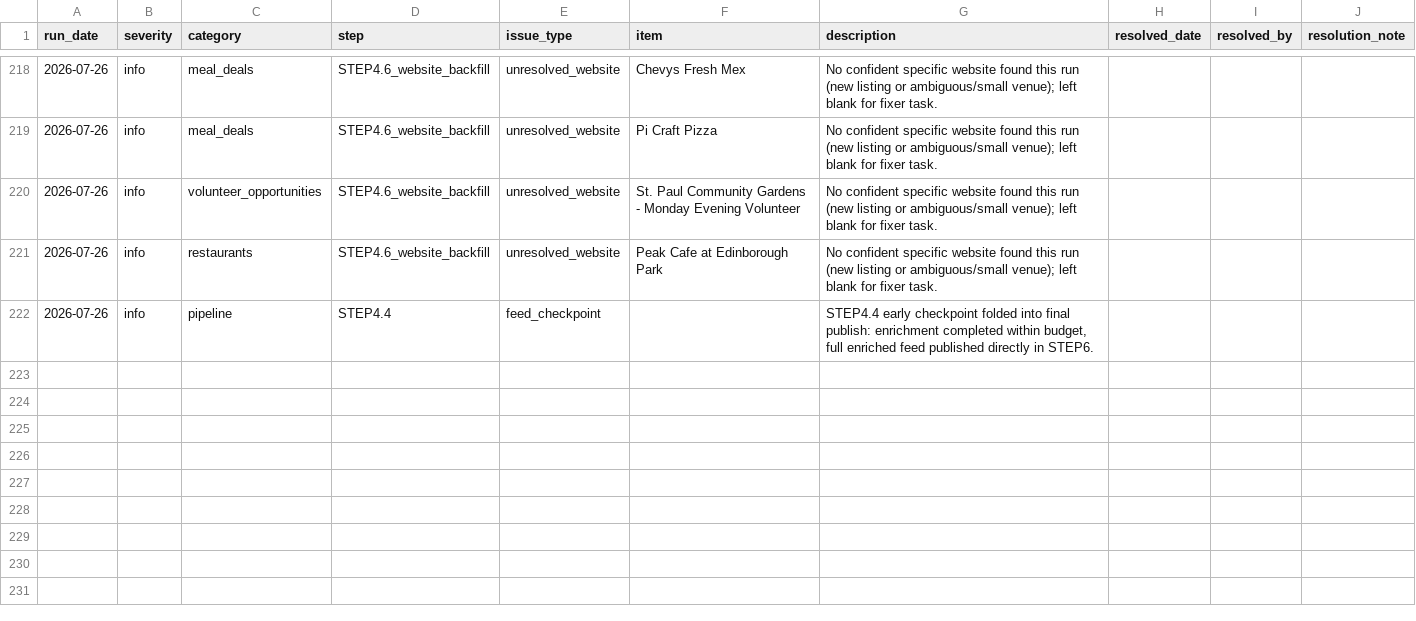
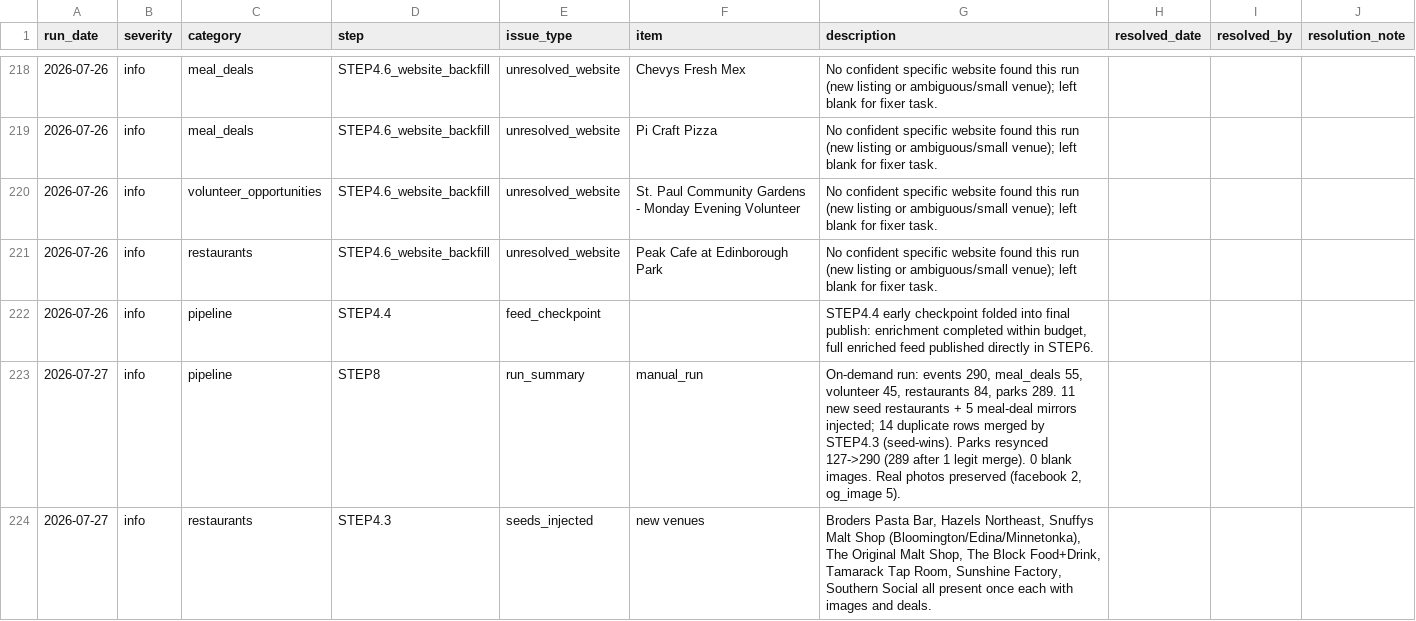
Before and after one commit to avlhohn/msp-family-feed, a CSV file: error_log.csv, drawn as a sheet; only a part is shown, gaps mark what is left out.

Commit message:
Daily run 2026-07-27: append run summary

```diff
--- a/error_log.csv
+++ b/error_log.csv
@@ -222 +222,3 @@ run_date,severity,category,step,issue_type,item,description,resolved_date,resolv
 2026-07-26,info,pipeline,STEP4.4,feed_checkpoint,,"STEP4.4 early checkpoint folded into final publish: enrichment completed within budget, full enriched feed published directly in STEP6.",,,
+"2026-07-27","info","pipeline","STEP8","run_summary","manual_run","On-demand run: events 290, meal_deals 55, volunteer 45, restaurants 84, parks 289. 11 new seed restaurants + 5 meal-deal mirrors injected; 14 duplicate rows merged by STEP4.3 (seed-wins). Parks resynced 127->290 (289 after 1 legit merge). 0 blank images. Real photos preserved (facebook 2, og_image 5).","","",""
+"2026-07-27","info","restaurants","STEP4.3","seeds_injected","new venues","Broders Pasta Bar, Hazels Northeast, Snuffys Malt Shop (Bloomington/Edina/Minnetonka), The Original Malt Shop, The Block Food+Drink, Tamarack Tap Room, Sunshine Factory, Southern Social all present once each with images and deals.","","",""
```
